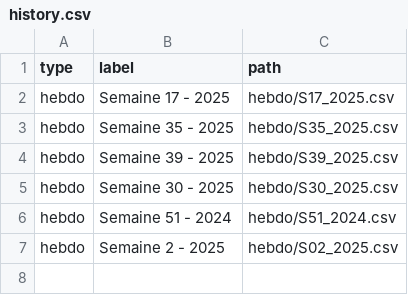
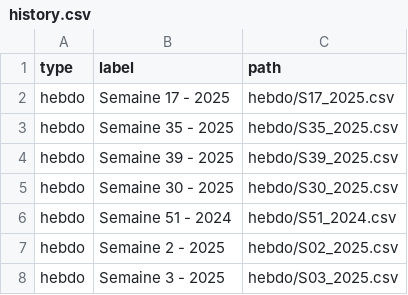
Before and after one commit to fraetech/maj-hebdo, a CSV file: files/history.csv, drawn as a sheet.

Commit message:
Mise à jour hebdo du 17/01/2025 à 09:43:49

```diff
--- a/files/history.csv
+++ b/files/history.csv
@@ -7 +7,2 @@ hebdo,Semaine 51 - 2024,hebdo/S51_2024.csv
 hebdo,Semaine 2 - 2025,hebdo/S02_2025.csv
+hebdo,Semaine 3 - 2025,hebdo/S03_2025.csv
```
Also changed, not shown: 5 other files.
